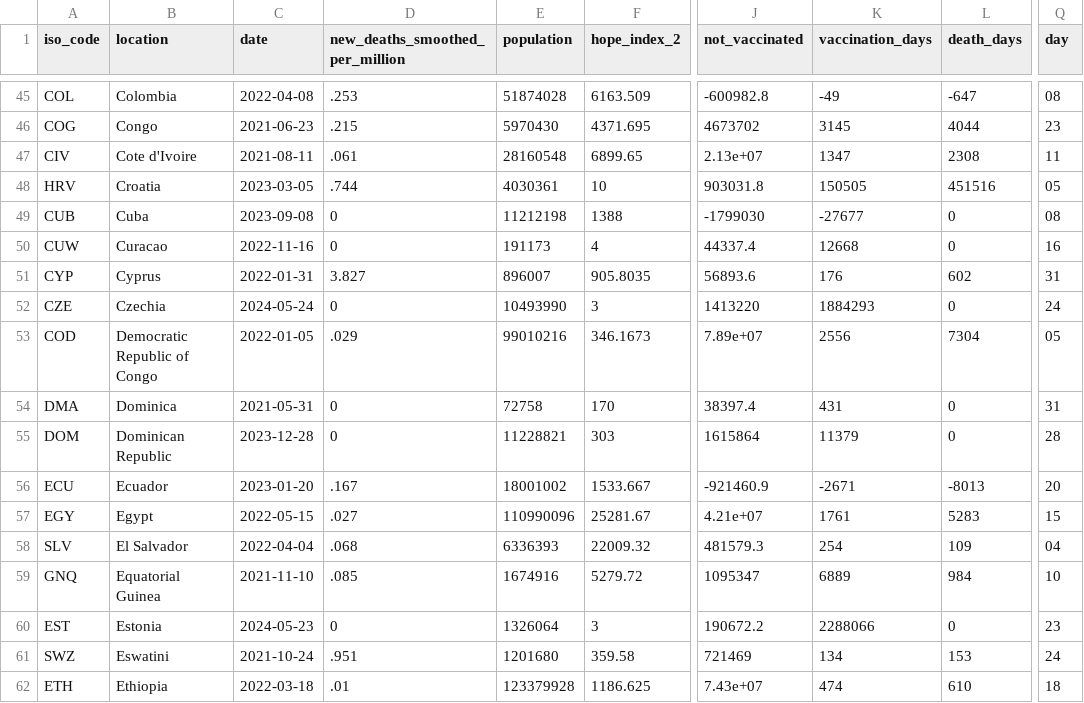
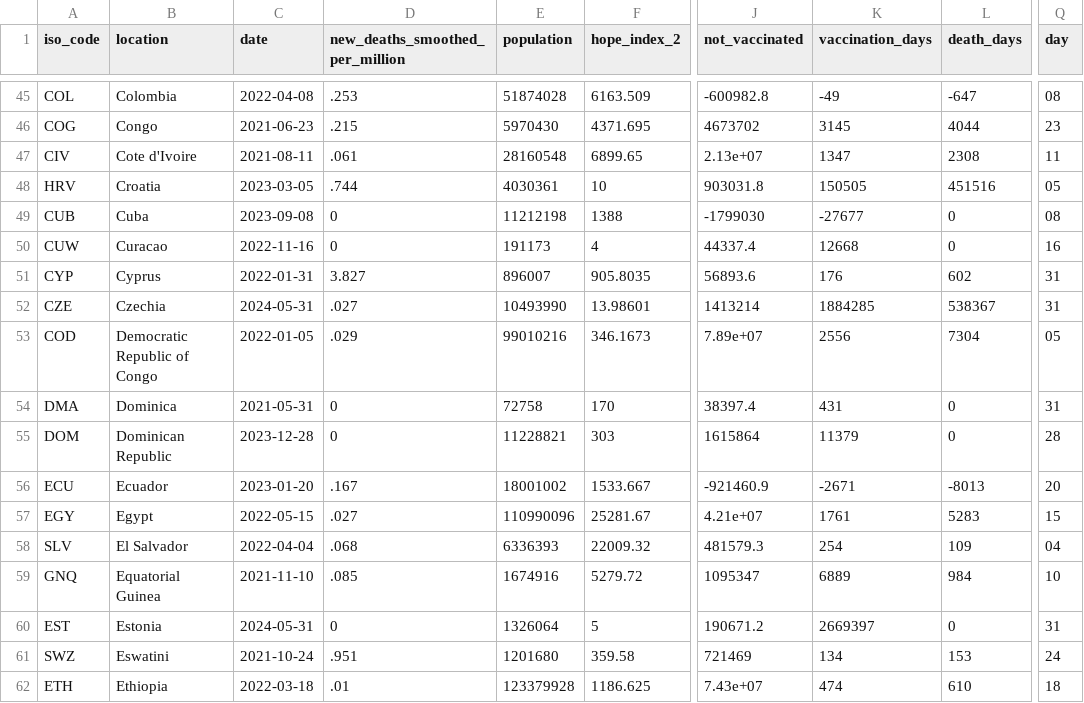
Before and after one commit to JonasWeinert/jonasweinert.github.io, a CSV file: docs/otherdata/covid.csv, drawn as a sheet; only a part is shown, gaps mark what is left out; the diff covers the shown part only; the diff names each change by its address in the sheet, - before the commit and + after, or states it on an @@ line.

```diff
--- a/docs/otherdata/covid.csv
+++ b/docs/otherdata/covid.csv
-C52 (date): 2024-05-24
+C52 (date): 2024-05-31
-D52 (new_deaths_smoothed_per_million): 0
+D52 (new_deaths_smoothed_per_million): .027
-F52 (hope_index_2): 3
+F52 (hope_index_2): 13.98601
-J52 (not_vaccinated): 1413220
+J52 (not_vaccinated): 1413214
-K52 (vaccination_days): 1884293
+K52 (vaccination_days): 1884285
-L52 (death_days): 0
+L52 (death_days): 538367
-Q52 (day): 24
+Q52 (day): 31
-C60 (date): 2024-05-23
+C60 (date): 2024-05-31
-F60 (hope_index_2): 3
+F60 (hope_index_2): 5
-J60 (not_vaccinated): 190672.2
+J60 (not_vaccinated): 190671.2
-K60 (vaccination_days): 2288066
+K60 (vaccination_days): 2669397
-Q60 (day): 23
+Q60 (day): 31
```
Also changed, not shown: 86 edited cells elsewhere in this file, static/otherdata/covid.csv.
